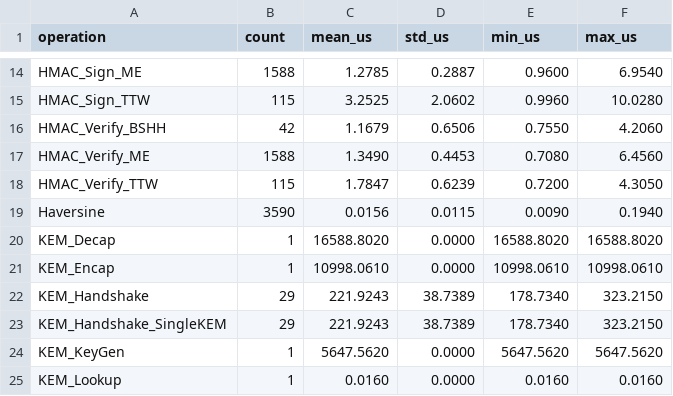
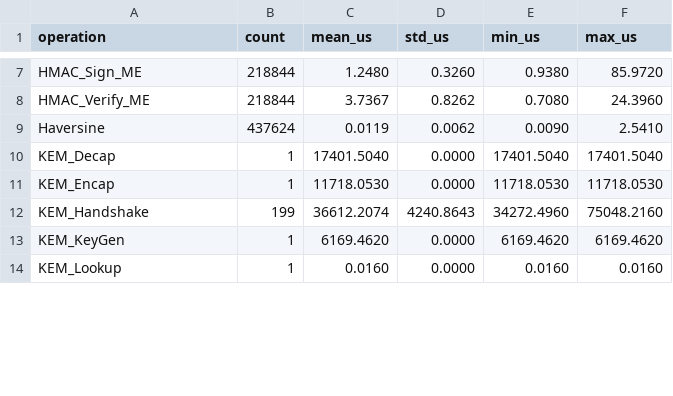
Before and after one commit to nimeshayasith/SDVN-Temporal-Attacks, a CSV file: SDVN project /crypto_latency_summary.csv, drawn as a sheet; only a part is shown, gaps mark what is left out; removed rows and columns are numbered as before the commit, all else as after; the diff covers the shown part only; the diff names each change by its address in the sheet, - before the commit and + after, or states it on an @@ line.

```diff
--- a/SDVN project /crypto_latency_summary.csv
+++ b/SDVN project /crypto_latency_summary.csv
-B7 (count): 1588
+B7 (count): 218844
-C7 (mean_us): 1.2785
+C7 (mean_us): 1.2480
-D7 (std_us): 0.2887
+D7 (std_us): 0.3260
-E7 (min_us): 0.9600
+E7 (min_us): 0.9380
-F7 (max_us): 6.9540
+F7 (max_us): 85.9720
-row 15: HMAC_Sign_TTW | 115 | 3.2525 | 2.0602 | 0.9960 | 10.0280
-row 16: HMAC_Verify_BSHH | 42 | 1.1679 | 0.6506 | 0.7550 | 4.2060
-B8 (count): 1588
+B8 (count): 218844
-C8 (mean_us): 1.3490
+C8 (mean_us): 3.7367
-D8 (std_us): 0.4453
+D8 (std_us): 0.8262
-F8 (max_us): 6.4560
+F8 (max_us): 24.3960
-row 18: HMAC_Verify_TTW | 115 | 1.7847 | 0.6239 | 0.7200 | 4.3050
-B9 (count): 3590
+B9 (count): 437624
-C9 (mean_us): 0.0156
+C9 (mean_us): 0.0119
-D9 (std_us): 0.0115
+D9 (std_us): 0.0062
-F9 (max_us): 0.1940
+F9 (max_us): 2.5410
-C10 (mean_us): 16588.8020
+C10 (mean_us): 17401.5040
-E10 (min_us): 16588.8020
+E10 (min_us): 17401.5040
-F10 (max_us): 16588.8020
+F10 (max_us): 17401.5040
-C11 (mean_us): 10998.0610
+C11 (mean_us): 11718.0530
-E11 (min_us): 10998.0610
+E11 (min_us): 11718.0530
-F11 (max_us): 10998.0610
+F11 (max_us): 11718.0530
-B12 (count): 29
+B12 (count): 199
-C12 (mean_us): 221.9243
+C12 (mean_us): 36612.2074
-D12 (std_us): 38.7389
+D12 (std_us): 4240.8643
-E12 (min_us): 178.7340
+E12 (min_us): 34272.4960
-F12 (max_us): 323.2150
+F12 (max_us): 75048.2160
-row 23: KEM_Handshake_SingleKEM | 29 | 221.9243 | 38.7389 | 178.7340 | 323.2150
-C13 (mean_us): 5647.5620
+C13 (mean_us): 6169.4620
-E13 (min_us): 5647.5620
+E13 (min_us): 6169.4620
-F13 (max_us): 5647.5620
+F13 (max_us): 6169.4620
```
Also changed, not shown: 1 added row, 8 removed rows and 57 edited cells elsewhere in this file, 56 other files.
